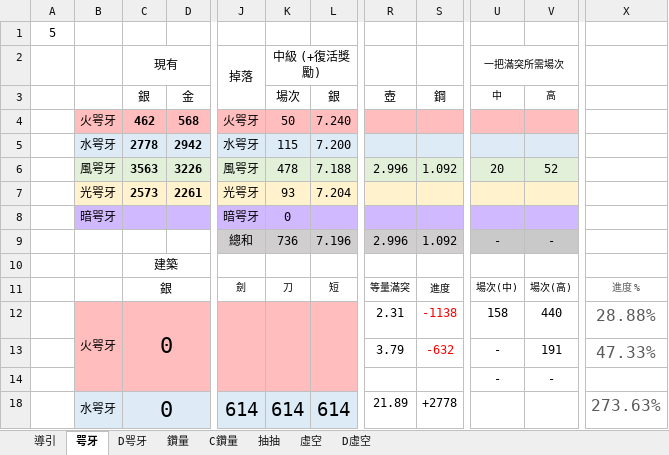
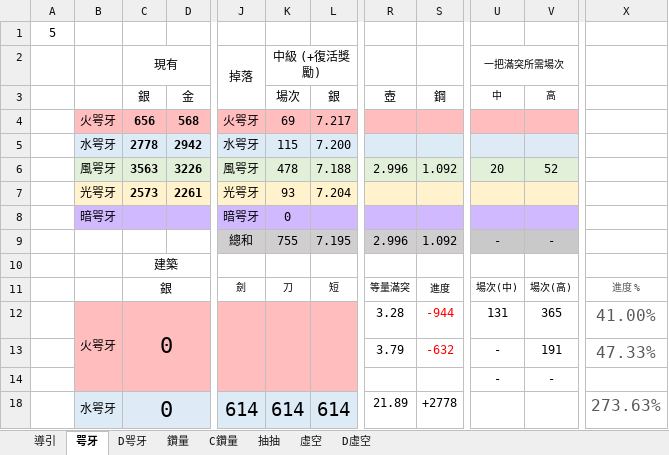
Before and after one commit to RaenonX-DL/dragalia-data-track, an Excel workbook: Dragalia Data.xlsx, sheet 咢牙, drawn as a sheet; only a part is shown, gaps mark what is left out; values as stored, in another font and other column widths than the file's, no borders; conditional formats not drawn; the diff names each change by its address in the sheet, - before the commit and + after, or states it on an @@ line.

```diff
--- a/Dragalia Data.xlsx (sheet 咢牙)
+++ b/Dragalia Data.xlsx (sheet 咢牙)
-C4 (現有): 462
+C4 (現有): 656
-K4 (中級 (+復活獎勵)): 50
+K4 (中級 (+復活獎勵)): 69
-L4: 7.240
+L4: 7.217
-K9 (中級 (+復活獎勵)): 736
+K9 (中級 (+復活獎勵)): 755
-L9: 7.196
+L9: 7.195
-R12: 2.31
+R12: 3.28
-S12: -1138
+S12: -944
-U12 (一把滿突所需場次): 158
+U12 (一把滿突所需場次): 131
-V12: 440
+V12: 365
-X12: 28.88%
+X12: 41.00%
```
Also changed, not shown: sheet D咢牙, 2 other files.
